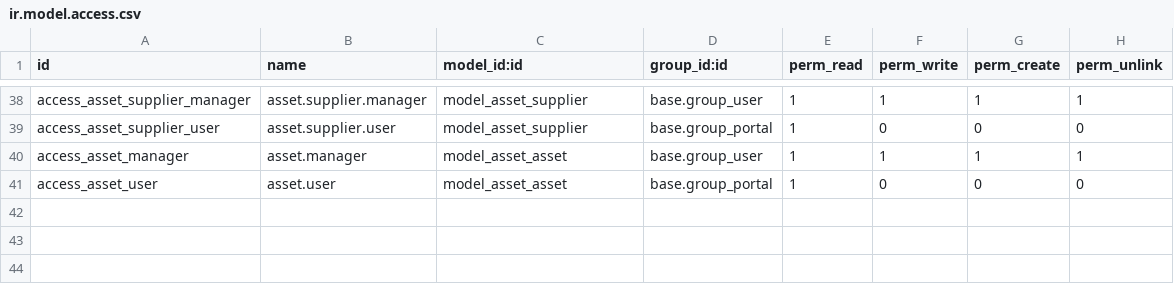
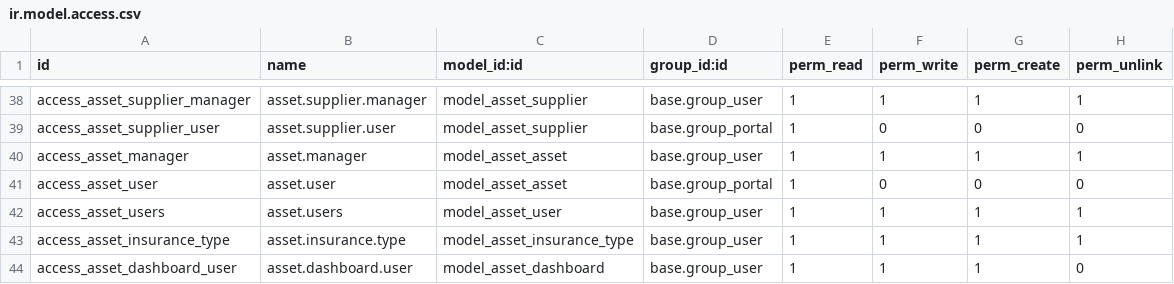
Before and after one commit to imdreazul/asset_managment, a CSV file: security/ir.model.access.csv, drawn as a sheet; only a part is shown, gaps mark what is left out.

Commit message:
Dashboard

```diff
--- a/security/ir.model.access.csv
+++ b/security/ir.model.access.csv
@@ -41 +41,4 @@ access_asset_manager,asset.manager,model_asset_asset,base.group_user,1,1,1,1
 access_asset_user,asset.user,model_asset_asset,base.group_portal,1,0,0,0
+access_asset_users,asset.users,model_asset_user,base.group_user,1,1,1,1
+access_asset_insurance_type,asset.insurance.type,model_asset_insurance_type,base.group_user,1,1,1,1
+access_asset_dashboard_user,asset.dashboard.user,model_asset_dashboard,base.group_user,1,1,1,0
```
Also changed, not shown: 14 other files.
